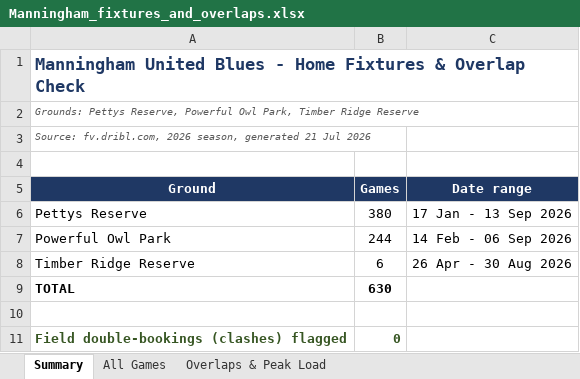
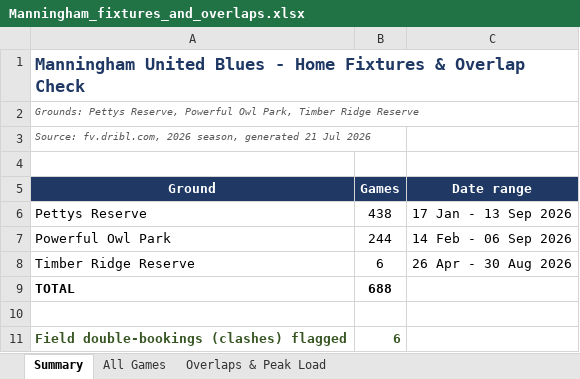
Before and after one commit to vmontuoro/MUFC, an Excel workbook: Manningham_fixtures_and_overlaps.xlsx, sheet Summary, drawn as a sheet; values as stored, in another font and other column widths than the file's, no borders; the diff names each change by its address in the sheet, - before the commit and + after, or states it on an @@ line.

Commit message:
Add recurring manual games (All-Abilities + Girls Clinic) to Saturdays via build/manual_games.py; flag MANUAL, auto-place Girls Clinic on a free half-pitch

```diff
--- a/Manningham_fixtures_and_overlaps.xlsx (sheet Summary)
+++ b/Manningham_fixtures_and_overlaps.xlsx (sheet Summary)
-B6 (Games): 380
+B6 (Games): 438
-B9 (Games): 630
+B9 (Games): 688
-B11 (Games): 0
+B11 (Games): 6
```
Also changed, not shown: sheet All Games, sheet Overlaps & Peak Load, 9 other files.
